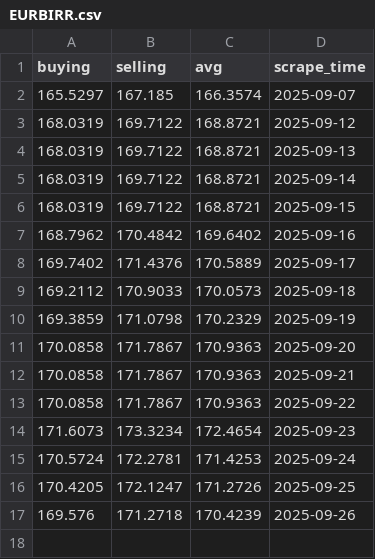
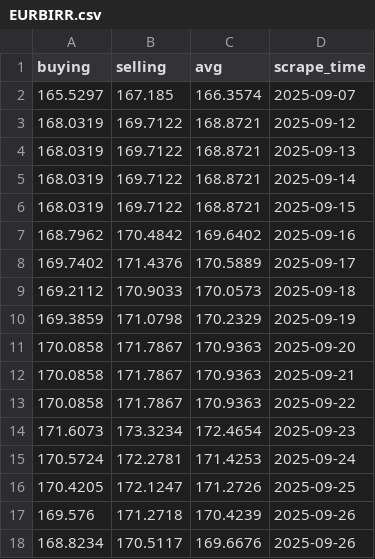
Before and after one commit to Imr-u/Birr-trend, a CSV file: EURBIRR.csv, drawn as a sheet.

```diff
--- a/EURBIRR.csv
+++ b/EURBIRR.csv
@@ -17 +17,2 @@ buying,selling,avg,scrape_time
 169.576,171.2718,170.4239,2025-09-26
+168.8234,170.5117,169.6676,2025-09-26
```
